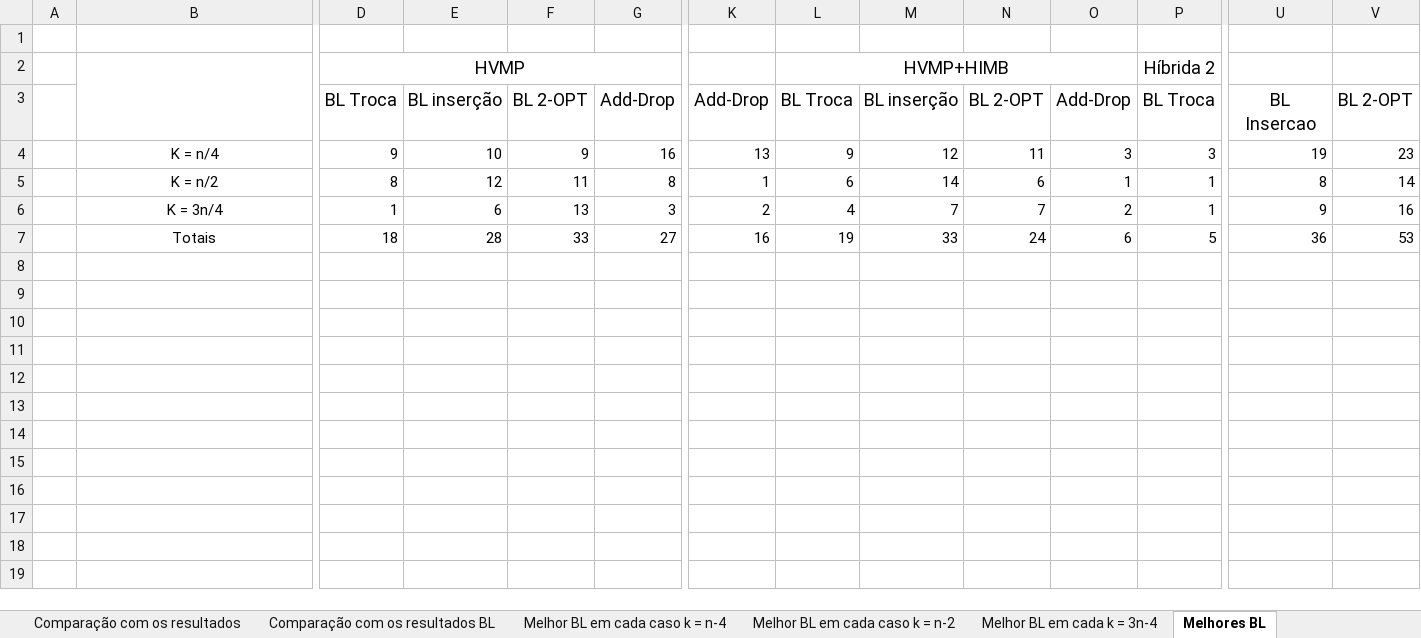
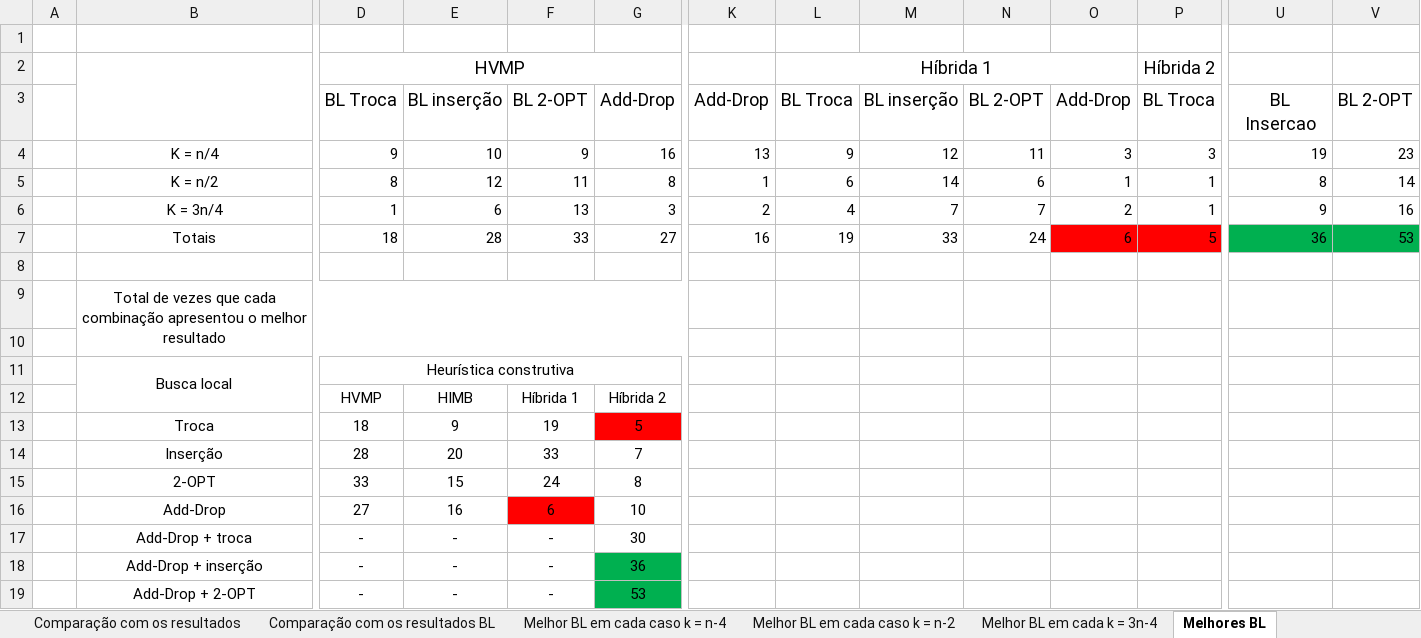
Before and after one commit to PauloDezingrini/Iniciacao-Cientifica, an Excel workbook: Comparaçoes/Análise Completa.xlsx, sheet Melhores BL, drawn as a sheet; only a part is shown, gaps mark what is left out; values as stored, in another font and other column widths than the file's, no borders; rows hold the shown columns only; the diff names each change by its address in the sheet, - before the commit and + after, or states it on an @@ line.

Commit message:
Preparação da tabela para inclusão na conclusão

```diff
--- a/Comparaçoes/Análise Completa.xlsx (sheet Melhores BL)
+++ b/Comparaçoes/Análise Completa.xlsx (sheet Melhores BL)
-L2: HVMP+HIMB
+L2: Híbrida 1
-O7:P7 fill: none
+O7:P7 fill: #FF0000
-U7:V7 fill: none
+U7:V7 fill: #00B050
+row 8: (empty)
+row 9:  | Total de vezes que cada combinação apresentou o melhor resultado
+row 10: (empty)
+row 11:  | Busca local | Heurística construtiva
+row 12:  |  | HVMP | HIMB | Híbrida 1 | Híbrida 2
+row 13:  | Troca | 18 | 9 | 19 | 5
+row 14:  | Inserção | 28 | 20 | 33 | 7
+row 15:  | 2-OPT | 33 | 15 | 24 | 8
+row 16:  | Add-Drop | 27 | 16 | 6 | 10
+row 17:  | Add-Drop + troca | - | - | - | 30
+row 18:  | Add-Drop + inserção | - | - | - | 36
+row 19:  | Add-Drop + 2-OPT | - | - | - | 53
```
